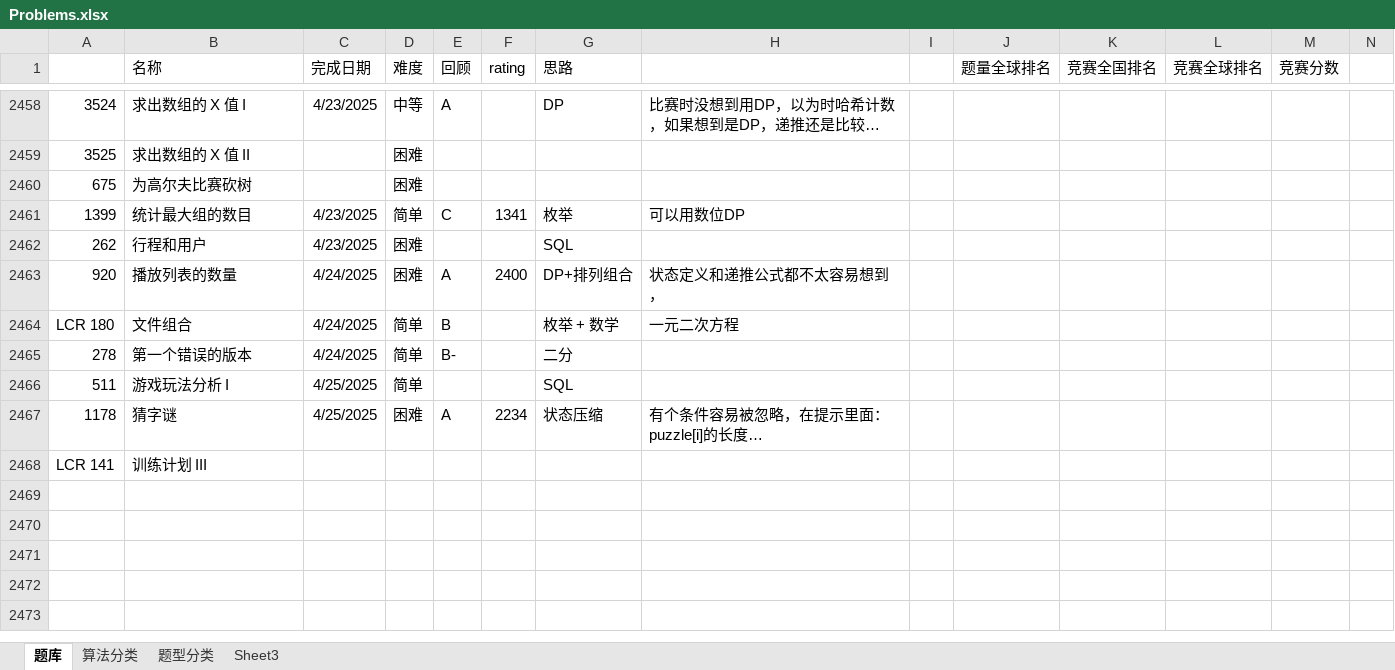
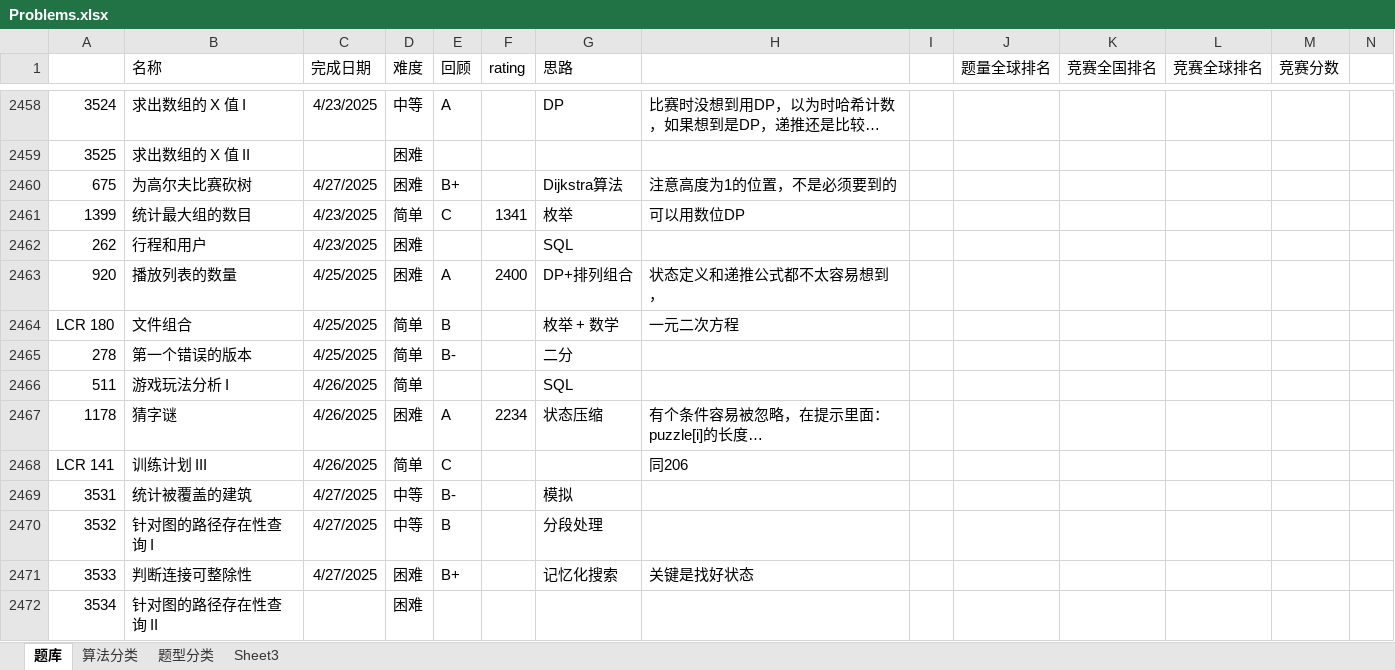
Before and after one commit to wangsun39/leetcode, an Excel workbook: Problems.xlsx, sheet 题库, drawn as a sheet; only a part is shown, gaps mark what is left out; long unchanged cells end in …; values as stored, in another font and other column widths than the file's, no borders; charts and pictures not drawn; the diff names each change by its address in the sheet, - before the commit and + after, or states it on an @@ line.

```diff
--- a/Problems.xlsx (sheet 题库)
+++ b/Problems.xlsx (sheet 题库)
-C2460 (完成日期): (empty)
+C2460 (完成日期): 4/27/2025
-E2460 (回顾): (empty)
+E2460 (回顾): B+
-G2460 (思路): (empty)
+G2460 (思路): Dijkstra算法
-H2460: (empty)
+H2460: 注意高度为1的位置，不是必须要到的
-C2463:C2465 (完成日期): 4/24/2025
+C2463:C2465 (完成日期): 4/25/2025
-C2466:C2467 (完成日期): 4/25/2025
+C2466:C2467 (完成日期): 4/26/2025
-C2468 (完成日期): (empty)
+C2468 (完成日期): 4/26/2025
-D2468 (难度): (empty)
+D2468 (难度): 简单
-E2468 (回顾): (empty)
+E2468 (回顾): C
-H2468: (empty)
+H2468: 同206
+row 2469: 3531 | 统计被覆盖的建筑 | 4/27/2025 | 中等 | B- |  | 模拟
+row 2470: 3532 | 针对图的路径存在性查询 I | 4/27/2025 | 中等 | B |  | 分段处理
+row 2471: 3533 | 判断连接可整除性 | 4/27/2025 | 困难 | B+ |  | 记忆化搜索 | 关键是找好状态
+row 2472: 3534 | 针对图的路径存在性查询 II |  | 困难
```
Also changed, not shown: 6 other files.
